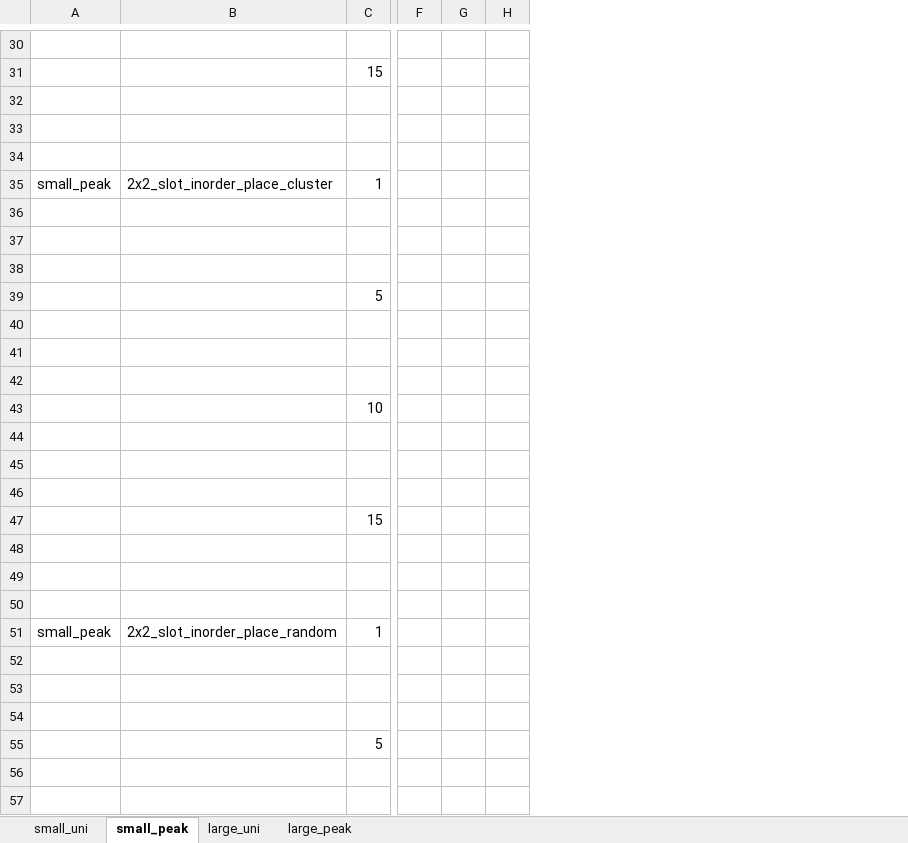
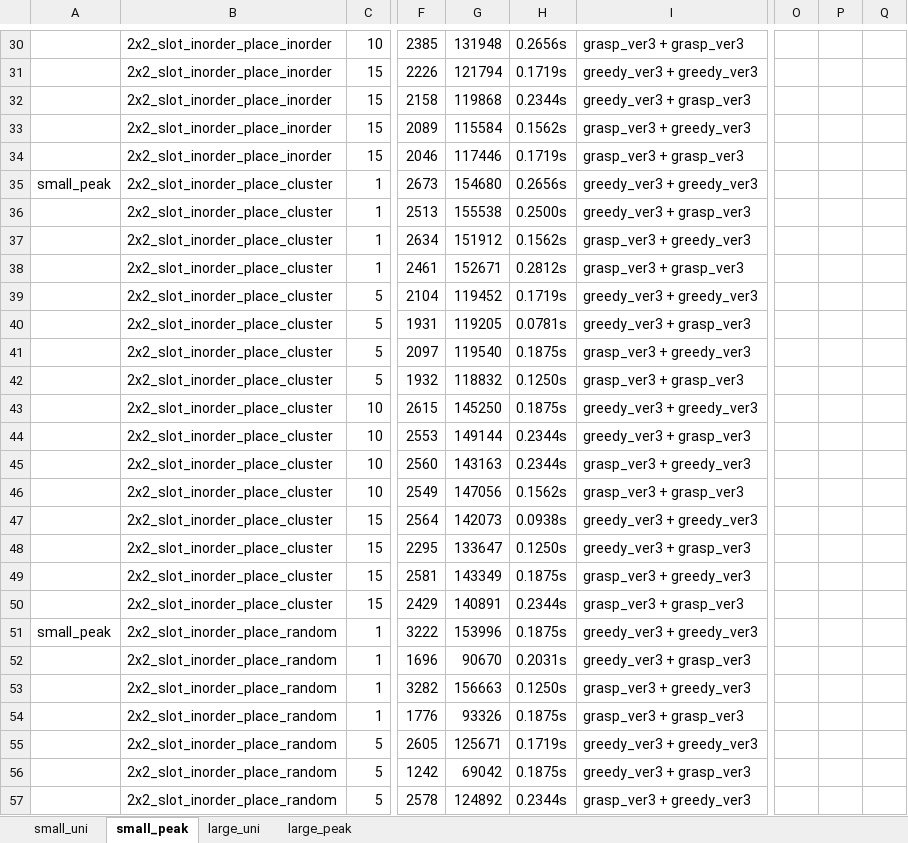
Before and after one commit to TYM1114/Rule_based, an Excel workbook: experiments.xlsx, sheet small_peak, drawn as a sheet; only a part is shown, gaps mark what is left out; values as stored, in another font and other column widths than the file's, no cell formats; charts and pictures not drawn; removed rows and columns are numbered as before the commit, all else as after; the diff covers the shown part only; the diff names each change by its address in the sheet, - before the commit and + after, or states it on an @@ line.

```diff
--- a/experiments.xlsx (sheet small_peak)
+++ b/experiments.xlsx (sheet small_peak)
-column B, rows 35-51: 2x2_slot_inorder_place_cluster |  |  |  |  |  |  |  |  |  |  |  |  |  |  |  | 2x2_slot_inorder_place_random
+column B, rows 30-57: 2x2_slot_inorder_place_inorder | 2x2_slot_inorder_place_inorder | 2x2_slot_inorder_place_inorder | 2x2_slot_inorder_place_inorder | 2x2_slot_inorder_place_inorder | 2x2_slot_inorder_place_cluster | 2x2_slot_inorder_place_cluster | 2x2_slot_inorder_place_cluster | 2x2_slot_inorder_place_cluster | 2x2_slot_inorder_place_cluster | 2x2_slot_inorder_place_cluster | 2x2_slot_inorder_place_cluster | 2x2_slot_inorder_place_cluster | 2x2_slot_inorder_place_cluster | 2x2_slot_inorder_place_cluster | 2x2_slot_inorder_place_cluster | 2x2_slot_inorder_place_cluster | 2x2_slot_inorder_place_cluster | 2x2_slot_inorder_place_cluster | 2x2_slot_inorder_place_cluster | 2x2_slot_inorder_place_cluster | 2x2_slot_inorder_place_random | 2x2_slot_inorder_place_random | 2x2_slot_inorder_place_random | 2x2_slot_inorder_place_random | 2x2_slot_inorder_place_random | 2x2_slot_inorder_place_random | 2x2_slot_inorder_place_random
-column F, empty
-column G, empty
-column H, empty
+column F, rows 30-57: 2385 | 2226 | 2158 | 2089 | 2046 | 2673 | 2513 | 2634 | 2461 | 2104 | 1931 | 2097 | 1932 | 2615 | 2553 | 2560 | 2549 | 2564 | 2295 | 2581 | 2429 | 3222 | 1696 | 3282 | 1776 | 2605 | 1242 | 2578
+column G, rows 30-57: 131948 | 121794 | 119868 | 115584 | 117446 | 154680 | 155538 | 151912 | 152671 | 119452 | 119205 | 119540 | 118832 | 145250 | 149144 | 143163 | 147056 | 142073 | 133647 | 143349 | 140891 | 153996 | 90670 | 156663 | 93326 | 125671 | 69042 | 124892
+column H, rows 30-57: 0.2656s | 0.1719s | 0.2344s | 0.1562s | 0.1719s | 0.2656s | 0.2500s | 0.1562s | 0.2812s | 0.1719s | 0.0781s | 0.1875s | 0.1250s | 0.1875s | 0.2344s | 0.2344s | 0.1562s | 0.0938s | 0.1250s | 0.1875s | 0.2344s | 0.1875s | 0.2031s | 0.1250s | 0.1875s | 0.1719s | 0.1875s | 0.2344s
+column I, rows 30-57: grasp_ver3 + grasp_ver3 | greedy_ver3 + greedy_ver3 | greedy_ver3 + grasp_ver3 | grasp_ver3 + greedy_ver3 | grasp_ver3 + grasp_ver3 | greedy_ver3 + greedy_ver3 | greedy_ver3 + grasp_ver3 | grasp_ver3 + greedy_ver3 | grasp_ver3 + grasp_ver3 | greedy_ver3 + greedy_ver3 | greedy_ver3 + grasp_ver3 | grasp_ver3 + greedy_ver3 | grasp_ver3 + grasp_ver3 | greedy_ver3 + greedy_ver3 | greedy_ver3 + grasp_ver3 | grasp_ver3 + greedy_ver3 | grasp_ver3 + grasp_ver3 | greedy_ver3 + greedy_ver3 | greedy_ver3 + grasp_ver3 | grasp_ver3 + greedy_ver3 | grasp_ver3 + grasp_ver3 | greedy_ver3 + greedy_ver3 | greedy_ver3 + grasp_ver3 | grasp_ver3 + greedy_ver3 | grasp_ver3 + grasp_ver3 | greedy_ver3 + greedy_ver3 | greedy_ver3 + grasp_ver3 | grasp_ver3 + greedy_ver3
+column O, empty
+column P, empty
+column Q, empty
-C30: (empty)
+C30: 10
-C32:C34: (empty)
+C32:C34: 15
-C36:C38: (empty)
+C36:C38: 1
-C40:C42: (empty)
+C40:C42: 5
-C44:C46: (empty)
+C44:C46: 10
-C48:C50: (empty)
+C48:C50: 15
-C52:C54: (empty)
+C52:C54: 1
-C56:C57: (empty)
+C56:C57: 5
```
Also changed, not shown: 12 added columns and 27 edited cells elsewhere in this sheet, sheet large_peak, sheet large_uni, sheet small_uni, cell formats, charts or pictures, 2 other files.
